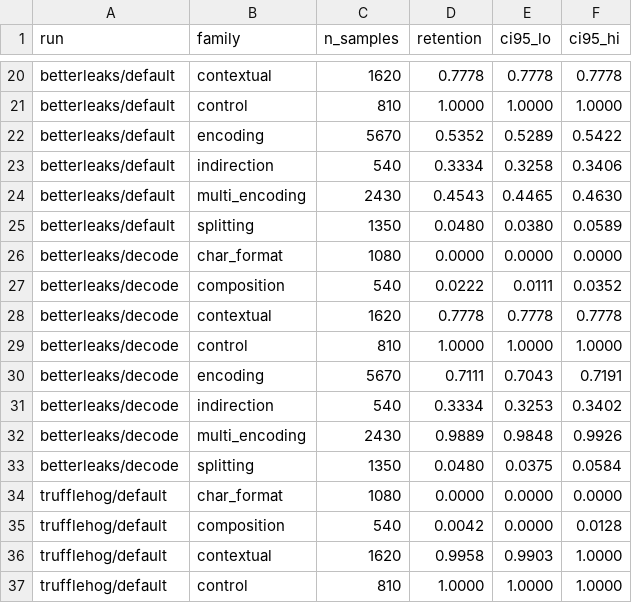
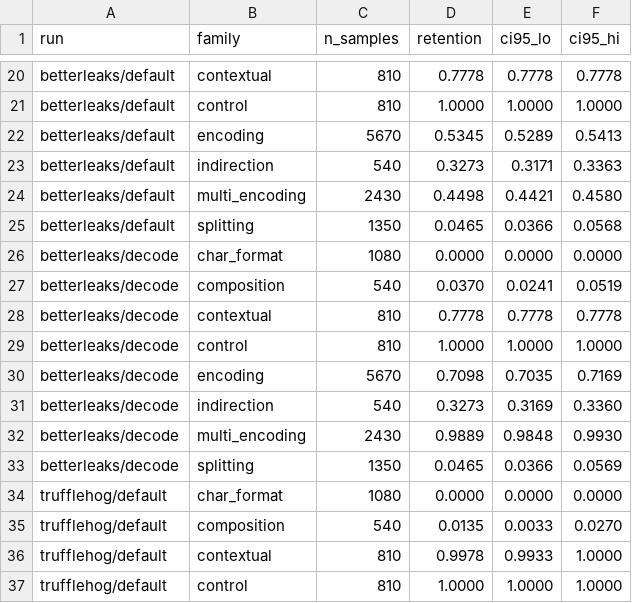
Before and after one commit to umashankarak/secret-scanner-obfuscation-benchmark, a CSV file: results/retention_ci.csv, drawn as a sheet; only a part is shown, gaps mark what is left out; the diff covers the shown part only; the diff names each change by its address in the sheet, - before the commit and + after, or states it on an @@ line.

```diff
--- a/results/retention_ci.csv
+++ b/results/retention_ci.csv
-C20 (n_samples): 1620
+C20 (n_samples): 810
-D22 (retention): 0.5352
+D22 (retention): 0.5345
-F22 (ci95_hi): 0.5422
+F22 (ci95_hi): 0.5413
-D23 (retention): 0.3334
+D23 (retention): 0.3273
-E23 (ci95_lo): 0.3258
+E23 (ci95_lo): 0.3171
-F23 (ci95_hi): 0.3406
+F23 (ci95_hi): 0.3363
-D24 (retention): 0.4543
+D24 (retention): 0.4498
-E24 (ci95_lo): 0.4465
+E24 (ci95_lo): 0.4421
-F24 (ci95_hi): 0.4630
+F24 (ci95_hi): 0.4580
-D25 (retention): 0.0480
+D25 (retention): 0.0465
-E25 (ci95_lo): 0.0380
+E25 (ci95_lo): 0.0366
-F25 (ci95_hi): 0.0589
+F25 (ci95_hi): 0.0568
-D27 (retention): 0.0222
+D27 (retention): 0.0370
-E27 (ci95_lo): 0.0111
+E27 (ci95_lo): 0.0241
-F27 (ci95_hi): 0.0352
+F27 (ci95_hi): 0.0519
-C28 (n_samples): 1620
+C28 (n_samples): 810
-D30 (retention): 0.7111
+D30 (retention): 0.7098
-E30 (ci95_lo): 0.7043
+E30 (ci95_lo): 0.7035
-F30 (ci95_hi): 0.7191
+F30 (ci95_hi): 0.7169
-D31 (retention): 0.3334
+D31 (retention): 0.3273
-E31 (ci95_lo): 0.3253
+E31 (ci95_lo): 0.3169
-F31 (ci95_hi): 0.3402
+F31 (ci95_hi): 0.3360
-F32 (ci95_hi): 0.9926
+F32 (ci95_hi): 0.9930
-D33 (retention): 0.0480
+D33 (retention): 0.0465
-E33 (ci95_lo): 0.0375
+E33 (ci95_lo): 0.0366
-F33 (ci95_hi): 0.0584
+F33 (ci95_hi): 0.0569
-D35 (retention): 0.0042
+D35 (retention): 0.0135
-E35 (ci95_lo): 0.0000
+E35 (ci95_lo): 0.0033
-F35 (ci95_hi): 0.0128
+F35 (ci95_hi): 0.0270
-C36 (n_samples): 1620
+C36 (n_samples): 810
-D36 (retention): 0.9958
+D36 (retention): 0.9978
-E36 (ci95_lo): 0.9903
+E36 (ci95_lo): 0.9933
```
Also changed, not shown: 55 edited cells elsewhere in this file, results/by_transformation.csv, results/by_type.csv, 38 other files.
